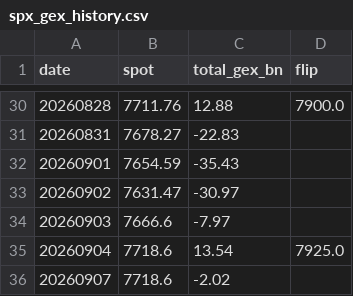
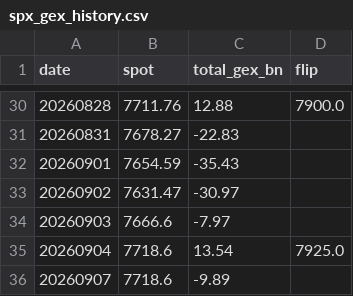
Before and after one commit to matsutoushi/nk225-option-site, a CSV file: data/spx_gex_history.csv, drawn as a sheet; only a part is shown, gaps mark what is left out.

```diff
--- a/data/spx_gex_history.csv
+++ b/data/spx_gex_history.csv
@@ -35,2 +35,2 @@ date,spot,total_gex_bn,flip
 20260904,7718.6,13.54,7925.0
-20260907,7718.6,-2.02,
+20260907,7718.6,-9.89,
```
